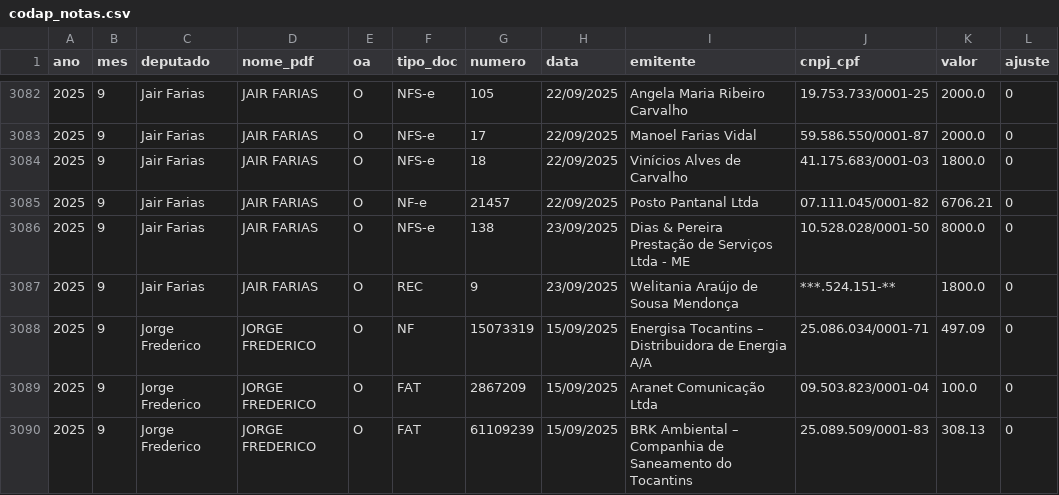
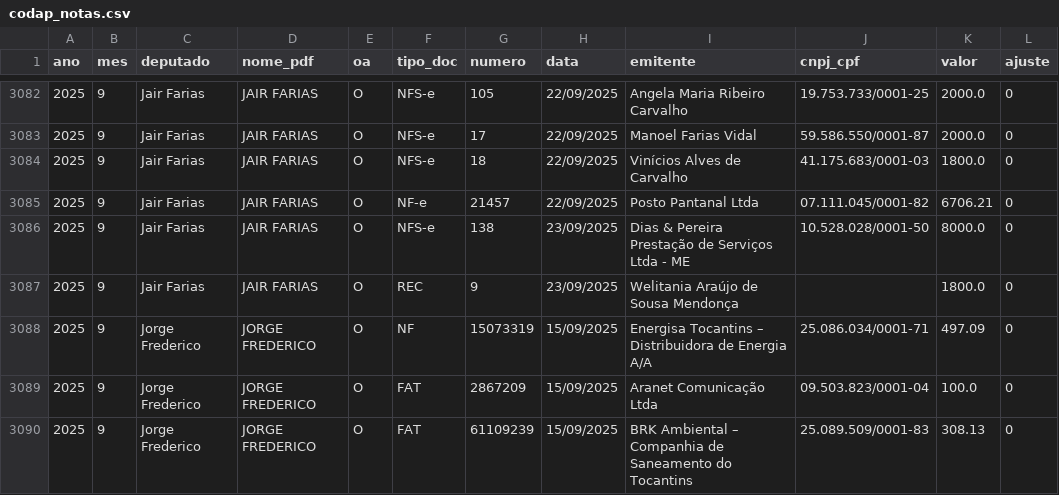
Before and after one commit to jflaloux/contas-do-poder, a CSV file: dados/assembleias/to/codap_notas.csv, drawn as a sheet; only a part is shown, gaps mark what is left out; the diff covers the shown part only.

```diff
--- a/dados/assembleias/to/codap_notas.csv
+++ b/dados/assembleias/to/codap_notas.csv
@@ -3086,3 +3086,3 @@ ano,mes,deputado,nome_pdf,oa,tipo_doc,numero,data,emitente,cnpj_cpf,valor,ajuste
 2025,9,Jair Farias,JAIR FARIAS,O,NFS-e,138,23/09/2025,Dias & Pereira Prestação de Serviços Ltda - ME,10.528.028/0001-50,8000.0,0
-2025,9,Jair Farias,JAIR FARIAS,O,REC,9,23/09/2025,Welitania Araújo de Sousa Mendonça,***.524.151-**,1800.0,0
+2025,9,Jair Farias,JAIR FARIAS,O,REC,9,23/09/2025,Welitania Araújo de Sousa Mendonça,,1800.0,0
 2025,9,Jorge Frederico,JORGE FREDERICO,O,NF,15073319,15/09/2025,Energisa Tocantins – Distribuidora de Energia A/A,25.086.034/0001-71,497.09,0
```
Also changed, not shown: 178 edited cells elsewhere in this file, dados/assembleias/ap/ceap_notas.csv, dados/assembleias/pe/verba_notas.csv, 19 other files.
